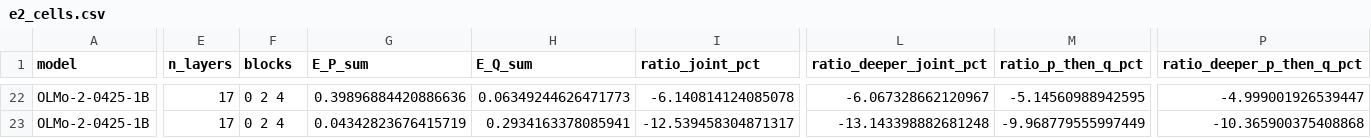
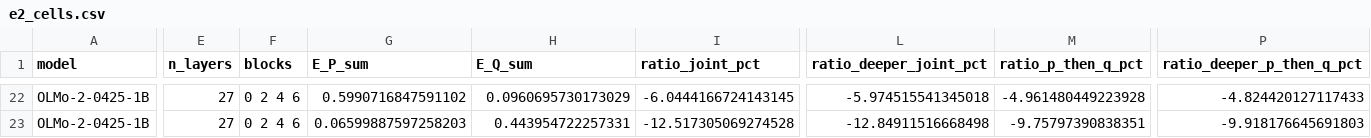
Before and after one commit to martin-cousseau/esann2027-compose, a CSV file: reports/analysis/e2_cells.csv, drawn as a sheet; only a part is shown, gaps mark what is left out; the diff covers the shown part only; the diff names each change by its address in the sheet, - before the commit and + after, or states it on an @@ line.

```diff
--- a/reports/analysis/e2_cells.csv
+++ b/reports/analysis/e2_cells.csv
-E22:E23 (n_layers): 17
+E22:E23 (n_layers): 27
-F22:F23 (blocks): 0 2 4
+F22:F23 (blocks): 0 2 4 6
-G22 (E_P_sum): 0.39896884420886636
+G22 (E_P_sum): 0.5990716847591102
-H22 (E_Q_sum): 0.06349244626471773
+H22 (E_Q_sum): 0.0960695730173029
-I22 (ratio_joint_pct): -6.140814124085078
+I22 (ratio_joint_pct): -6.0444166724143145
-L22 (ratio_deeper_joint_pct): -6.067328662120967
+L22 (ratio_deeper_joint_pct): -5.974515541345018
-M22 (ratio_p_then_q_pct): -5.14560988942595
+M22 (ratio_p_then_q_pct): -4.961480449223928
-P22 (ratio_deeper_p_then_q_pct): -4.999001926539447
+P22 (ratio_deeper_p_then_q_pct): -4.824420127117433
-G23 (E_P_sum): 0.04342823676415719
+G23 (E_P_sum): 0.06599887597258203
-H23 (E_Q_sum): 0.2934163378085941
+H23 (E_Q_sum): 0.443954722257331
-I23 (ratio_joint_pct): -12.539458304871317
+I23 (ratio_joint_pct): -12.517305069274528
-L23 (ratio_deeper_joint_pct): -13.143398882681248
+L23 (ratio_deeper_joint_pct): -12.84911516668498
-M23 (ratio_p_then_q_pct): -9.968779555997449
+M23 (ratio_p_then_q_pct): -9.75797390838351
-P23 (ratio_deeper_p_then_q_pct): -10.365900375408868
+P23 (ratio_deeper_p_then_q_pct): -9.918176645691803
```
Also changed, not shown: 158 edited cells elsewhere in this file, reports/analysis/e2_coverage.csv, reports/analysis/e2_spearman.csv, 27 other files.
